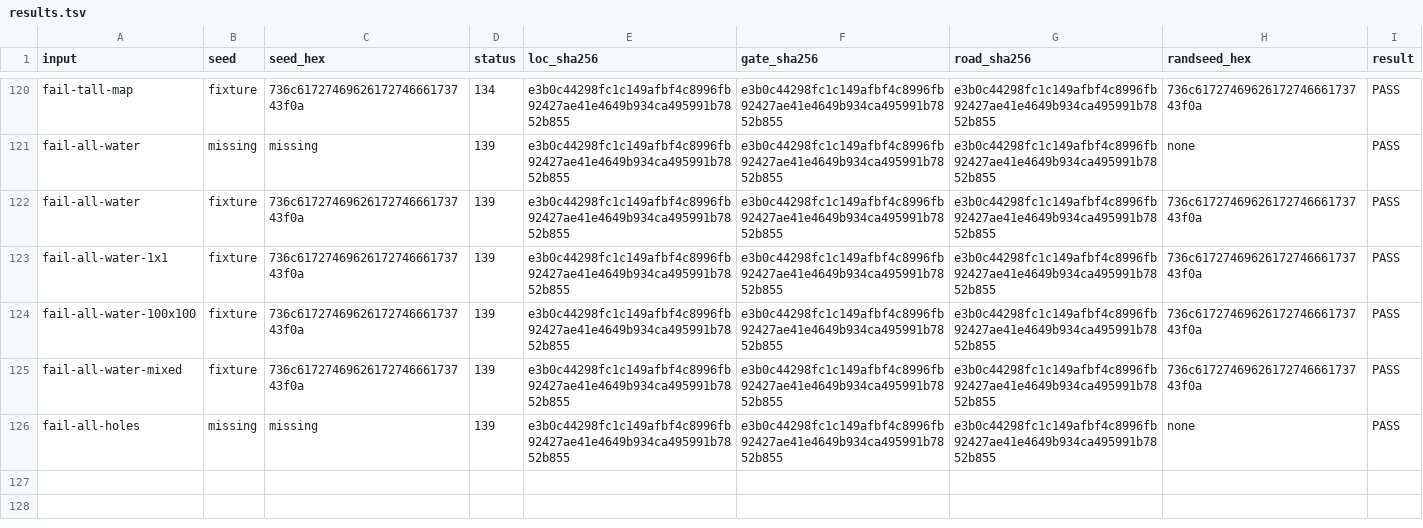
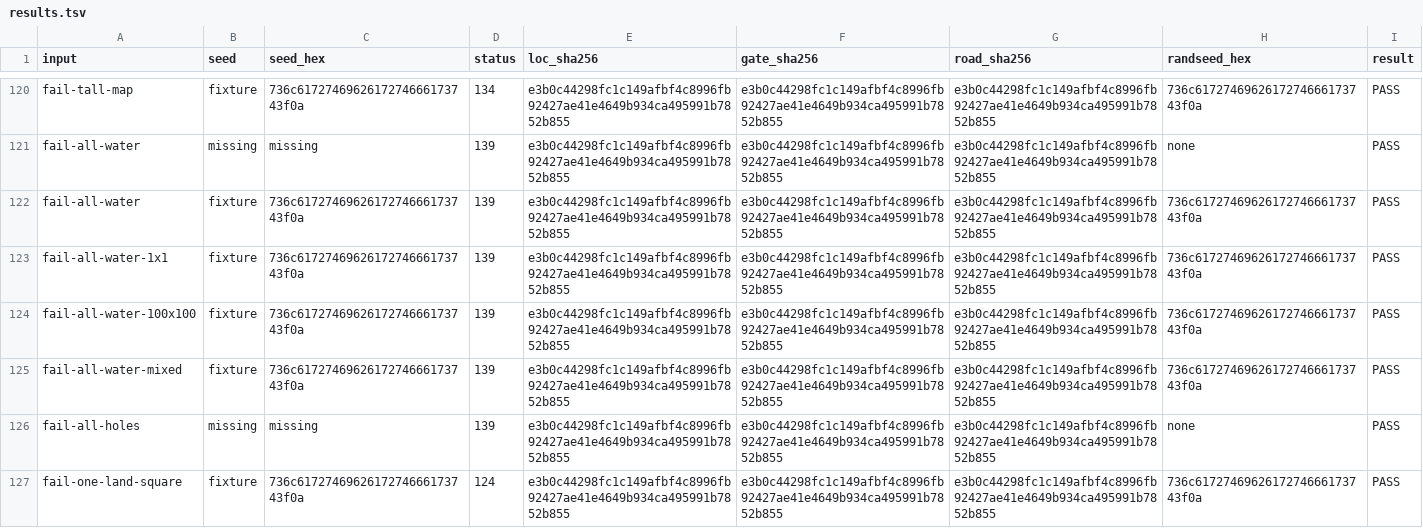
Before and after one commit to mdhender/g3g0, a TSV file: tools/mapgen-compat/results.tsv, drawn as a sheet; only a part is shown, gaps mark what is left out; the diff names each change by its address in the sheet, - before the commit and + after, or states it on an @@ line.

```diff
--- a/tools/mapgen-compat/results.tsv
+++ b/tools/mapgen-compat/results.tsv
+row 127: fail-one-land-square | fixture | 736c6172746962617274666173743f0a | 124 | e3b0c44298fc1c149afbf4c8996fb92427ae41e4649b934ca495991b7852b855 | e3b0c44298fc1c149afbf4c8996fb92427ae41e4649b934ca495991b7852b855 | e3b0c44298fc1c149afbf4c8996fb92427ae41e4649b934ca495991b7852b855 | 736c6172746962617274666173743f0a | PASS
```
Also changed, not shown: tools/olympia-cli-compat/results.tsv, 12 other files.
